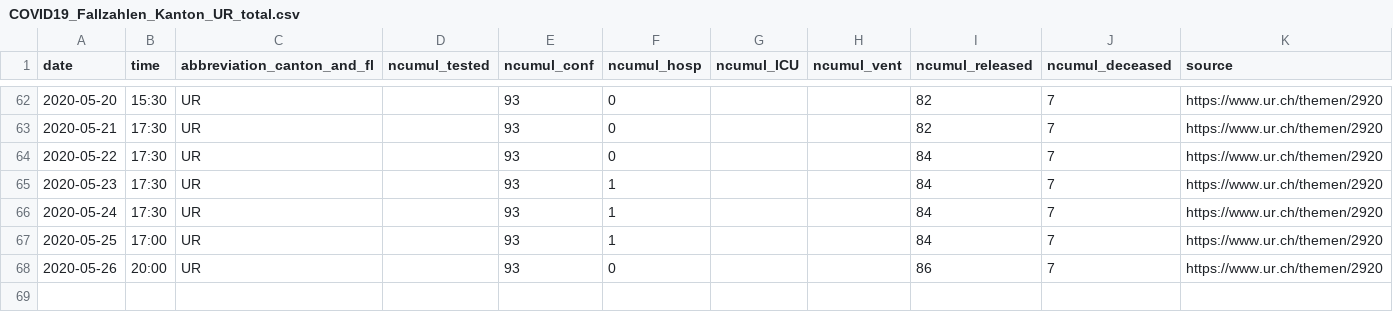
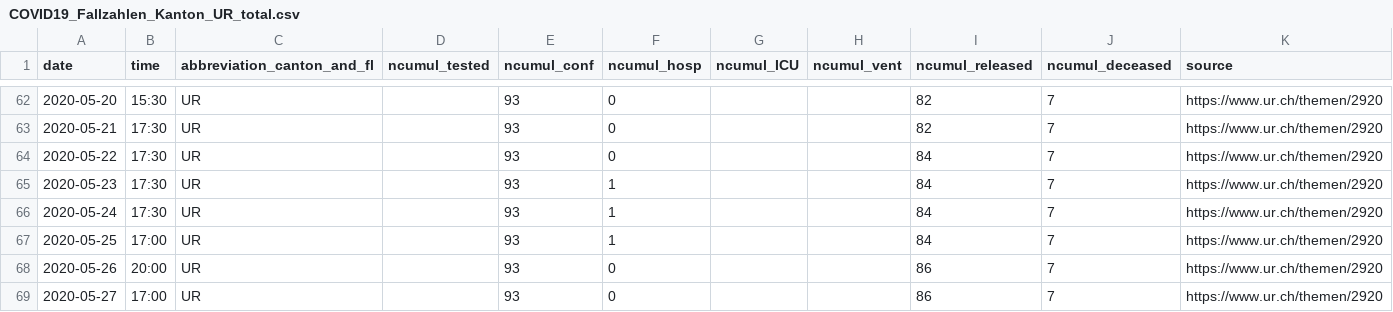
Before and after one commit to cclauss/covid_19, a CSV file: fallzahlen_kanton_total_csv/COVID19_Fallzahlen_Kanton_UR_total.csv, drawn as a sheet; only a part is shown, gaps mark what is left out.

```diff
--- a/fallzahlen_kanton_total_csv/COVID19_Fallzahlen_Kanton_UR_total.csv
+++ b/fallzahlen_kanton_total_csv/COVID19_Fallzahlen_Kanton_UR_total.csv
@@ -68 +68,2 @@ date,time,abbreviation_canton_and_fl,ncumul_tested,ncumul_conf,ncumul_hosp,ncumu
 2020-05-26,20:00,UR,"",93,0,"","",86,7,https://www.ur.ch/themen/2920
+2020-05-27,17:00,UR,"",93,0,"","",86,7,https://www.ur.ch/themen/2920
```
